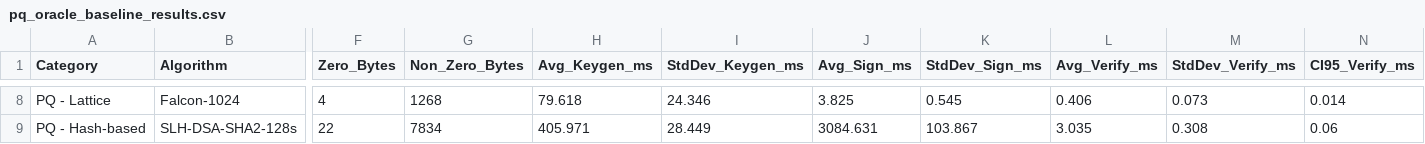
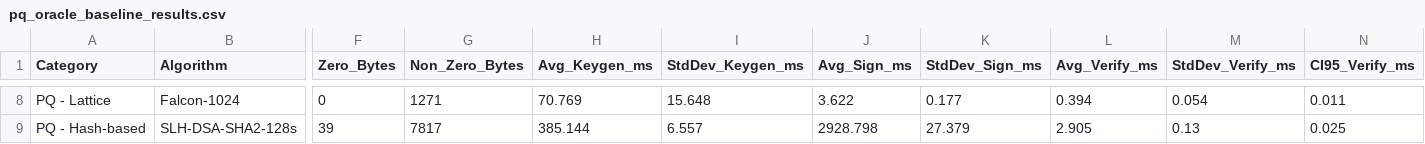
Before and after one commit to ahmed-el5hatib/PQ-Oracle, a CSV file: results/pq_oracle_baseline_results.csv, drawn as a sheet; only a part is shown, gaps mark what is left out; the diff covers the shown part only; the diff names each change by its address in the sheet, - before the commit and + after, or states it on an @@ line.

```diff
--- a/results/pq_oracle_baseline_results.csv
+++ b/results/pq_oracle_baseline_results.csv
-F8 (Zero_Bytes): 4
+F8 (Zero_Bytes): 0
-G8 (Non_Zero_Bytes): 1268
+G8 (Non_Zero_Bytes): 1271
-H8 (Avg_Keygen_ms): 79.618
+H8 (Avg_Keygen_ms): 70.769
-I8 (StdDev_Keygen_ms): 24.346
+I8 (StdDev_Keygen_ms): 15.648
-J8 (Avg_Sign_ms): 3.825
+J8 (Avg_Sign_ms): 3.622
-K8 (StdDev_Sign_ms): 0.545
+K8 (StdDev_Sign_ms): 0.177
-L8 (Avg_Verify_ms): 0.406
+L8 (Avg_Verify_ms): 0.394
-M8 (StdDev_Verify_ms): 0.073
+M8 (StdDev_Verify_ms): 0.054
-N8 (CI95_Verify_ms): 0.014
+N8 (CI95_Verify_ms): 0.011
-F9 (Zero_Bytes): 22
+F9 (Zero_Bytes): 39
-G9 (Non_Zero_Bytes): 7834
+G9 (Non_Zero_Bytes): 7817
-H9 (Avg_Keygen_ms): 405.971
+H9 (Avg_Keygen_ms): 385.144
-I9 (StdDev_Keygen_ms): 28.449
+I9 (StdDev_Keygen_ms): 6.557
-J9 (Avg_Sign_ms): 3084.631
+J9 (Avg_Sign_ms): 2928.798
-K9 (StdDev_Sign_ms): 103.867
+K9 (StdDev_Sign_ms): 27.379
-L9 (Avg_Verify_ms): 3.035
+L9 (Avg_Verify_ms): 2.905
-M9 (StdDev_Verify_ms): 0.308
+M9 (StdDev_Verify_ms): 0.13
-N9 (CI95_Verify_ms): 0.06
+N9 (CI95_Verify_ms): 0.025
```
Also changed, not shown: 57 edited cells elsewhere in this file, 14 other files.
